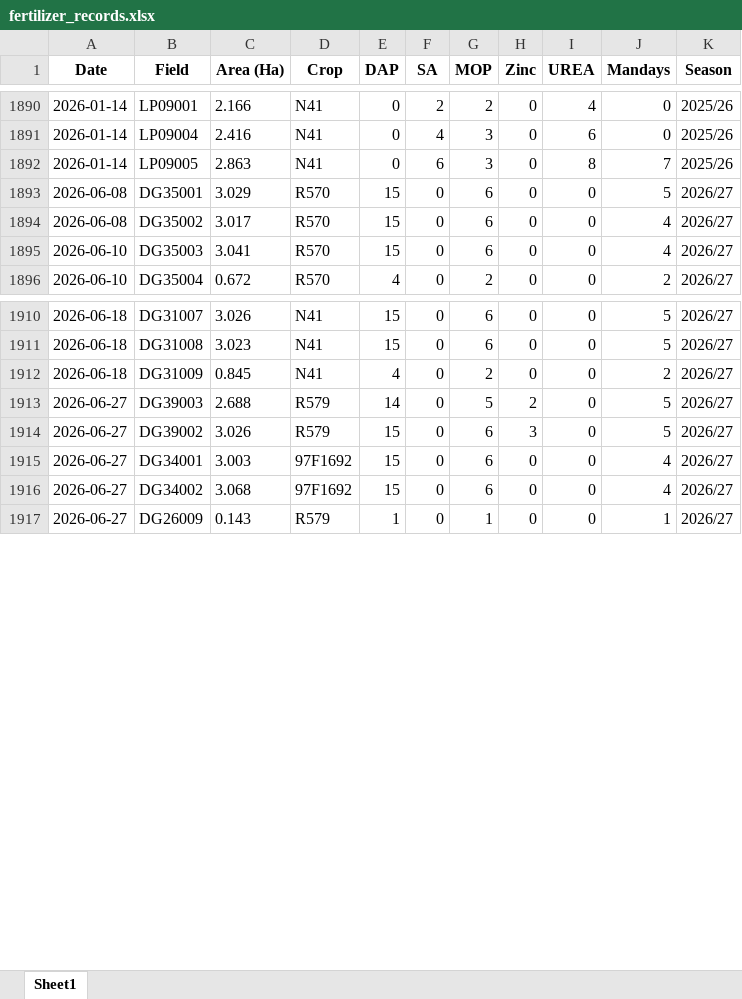
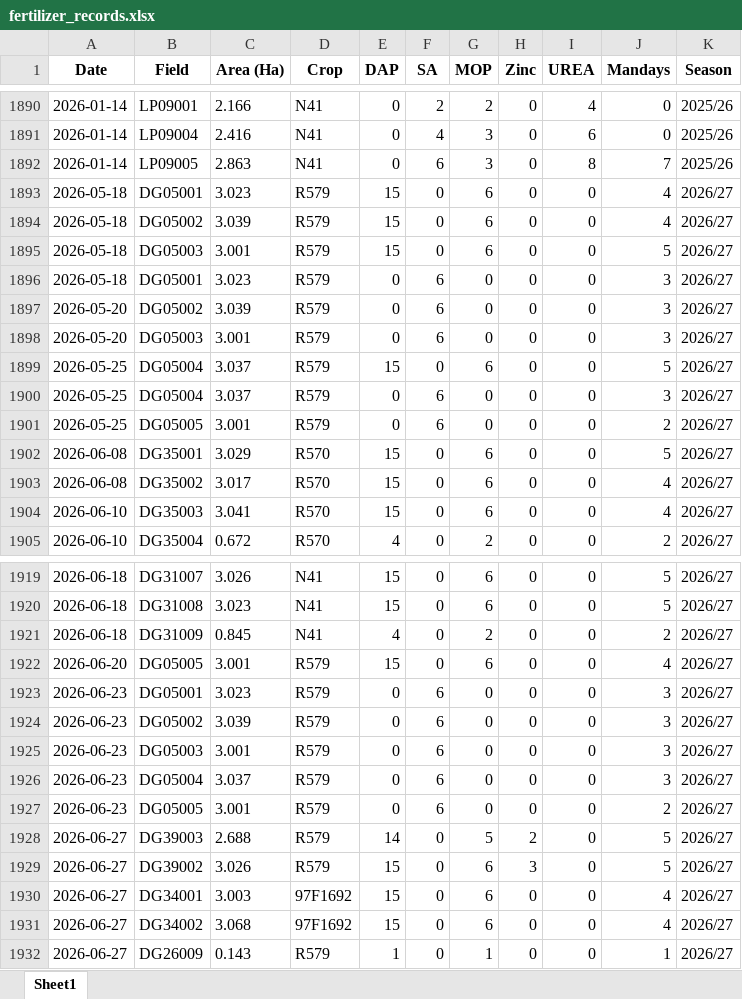
Before and after one commit to psibale/farm-management-system, an Excel workbook: data/fertilizer_records.xlsx, sheet Sheet1, drawn as a sheet; only a part is shown, gaps mark what is left out; values as stored, in another font and other column widths than the file's, no borders; the diff covers the shown part only; the diff names each change by its address in the sheet, - before the commit and + after, or states it on an @@ line.

```diff
--- a/data/fertilizer_records.xlsx (sheet Sheet1)
+++ b/data/fertilizer_records.xlsx (sheet Sheet1)
@@ row 1941 moved to row 1893: 2026-05-18 @@
+row 1894: 2026-05-18 | DG05002 | 3.039 | R579 | 15 | 0 | 6 | 0 | 0 | 4 | 2026/27
@@ row 1943 moved to row 1895: 2026-05-18 @@
+row 1896: 2026-05-18 | DG05001 | 3.023 | R579 | 0 | 6 | 0 | 0 | 0 | 3 | 2026/27
+row 1897: 2026-05-20 | DG05002 | 3.039 | R579 | 0 | 6 | 0 | 0 | 0 | 3 | 2026/27
+row 1898: 2026-05-20 | DG05003 | 3.001 | R579 | 0 | 6 | 0 | 0 | 0 | 3 | 2026/27
@@ row 1944 moved to row 1899: 2026-05-25 @@
@@ row 1949 moved to row 1900: 2026-05-25 @@
@@ row 1950 moved to row 1901: 2026-05-25 @@
+row 1922: 2026-06-20 | DG05005 | 3.001 | R579 | 15 | 0 | 6 | 0 | 0 | 4 | 2026/27
+row 1923: 2026-06-23 | DG05001 | 3.023 | R579 | 0 | 6 | 0 | 0 | 0 | 3 | 2026/27
+row 1924: 2026-06-23 | DG05002 | 3.039 | R579 | 0 | 6 | 0 | 0 | 0 | 3 | 2026/27
+row 1925: 2026-06-23 | DG05003 | 3.001 | R579 | 0 | 6 | 0 | 0 | 0 | 3 | 2026/27
@@ row 1954 moved to row 1926: 2026-06-23 @@
@@ row 1955 moved to row 1927: 2026-06-23 @@
```
Also changed, not shown: 41 edited cells elsewhere in this sheet, data/mill_return.xlsx, data/pest_disease_control.xlsx, 28 other files.
